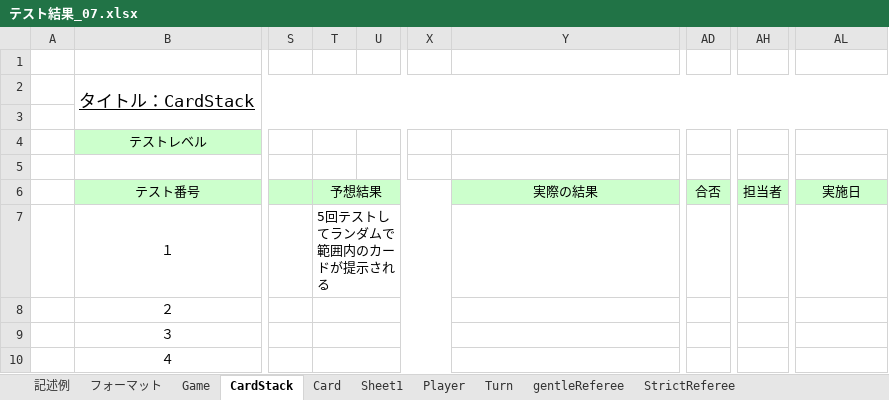
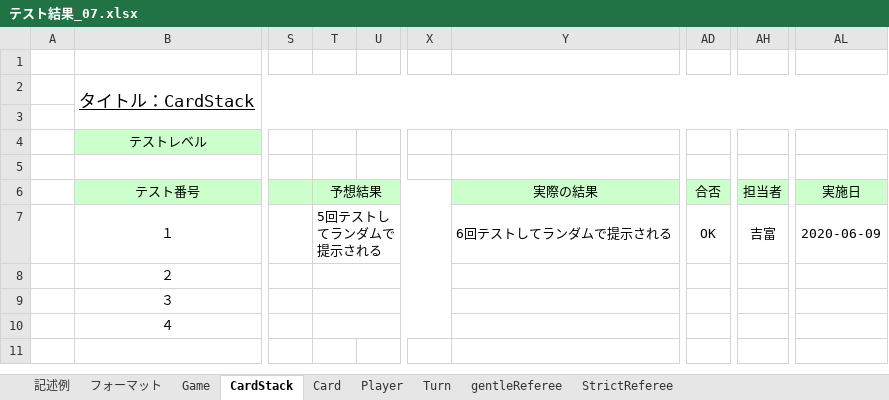
Before and after one commit to IshikawaAyaka/Repitition2, an Excel workbook: 05_テスト/テスト結果_07.xlsx, sheet CardStack, drawn as a sheet; only a part is shown, gaps mark what is left out; values as stored, in another font and other column widths than the file's, no borders; the diff names each change by its address in the sheet, - before the commit and + after, or states it on an @@ line.

```diff
--- a/05_テスト/テスト結果_07.xlsx (sheet CardStack)
+++ b/05_テスト/テスト結果_07.xlsx (sheet CardStack)
-sheet tab: Sheet1
-T7: 5回テストしてランダムで範囲内のカードが提示される
+T7: 5回テストしてランダムで提示される
-Y7: (empty)
+Y7: 6回テストしてランダムで提示される
-AD7: (empty)
+AD7: OK
-AH7: (empty)
+AH7: 吉富
-AL7: (empty)
+AL7: 2020-06-09
```
Also changed, not shown: sheet gentleReferee, sheet Player, sheet StrictReferee, sheet Turn, sheet Card, sheet Game, 1 other file.
